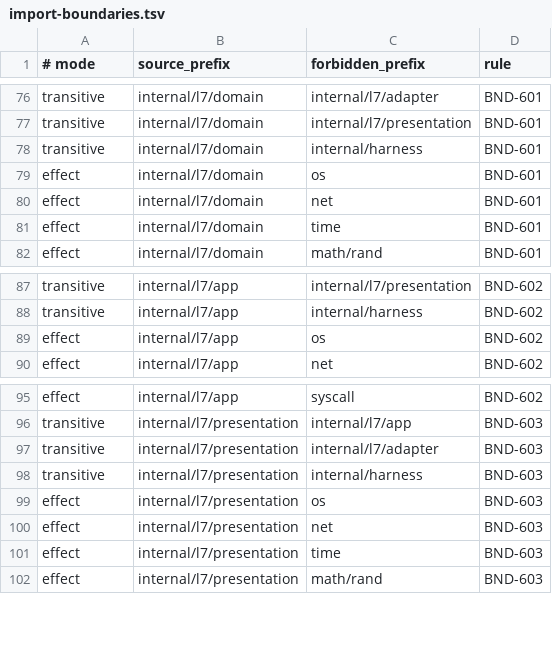
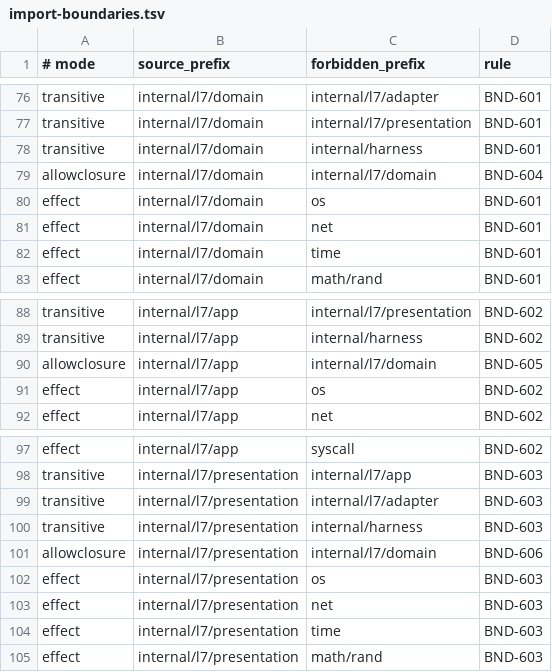
Before and after one commit to addressanup/level7-dev-loop, a TSV file: harness/import-boundaries.tsv, drawn as a sheet; only a part is shown, gaps mark what is left out.

Commit message:
fix(audit-CLI-AUD-001): enforce CLI import closure

```diff
--- a/harness/import-boundaries.tsv
+++ b/harness/import-boundaries.tsv
@@ -78,2 +78,3 @@ transitive	internal/l7/domain	internal/l7/presentation	BND-601
 transitive	internal/l7/domain	internal/harness	BND-601
+allowclosure	internal/l7/domain	internal/l7/domain	BND-604
 effect	internal/l7/domain	os	BND-601
@@ -88,2 +89,3 @@ transitive	internal/l7/app	internal/l7/presentation	BND-602
 transitive	internal/l7/app	internal/harness	BND-602
+allowclosure	internal/l7/app	internal/l7/domain	BND-605
 effect	internal/l7/app	os	BND-602
@@ -98,2 +100,3 @@ transitive	internal/l7/presentation	internal/l7/adapter	BND-603
 transitive	internal/l7/presentation	internal/harness	BND-603
+allowclosure	internal/l7/presentation	internal/l7/domain	BND-606
 effect	internal/l7/presentation	os	BND-603
```
Also changed, not shown: 1 other file.
